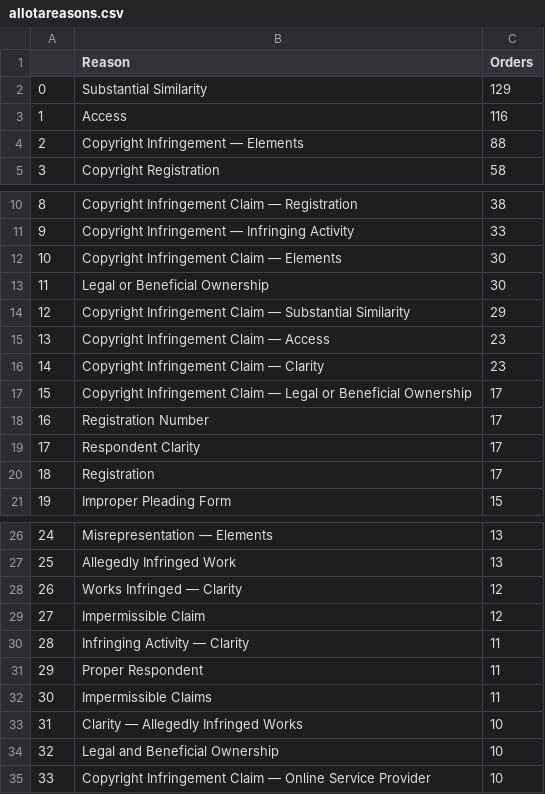
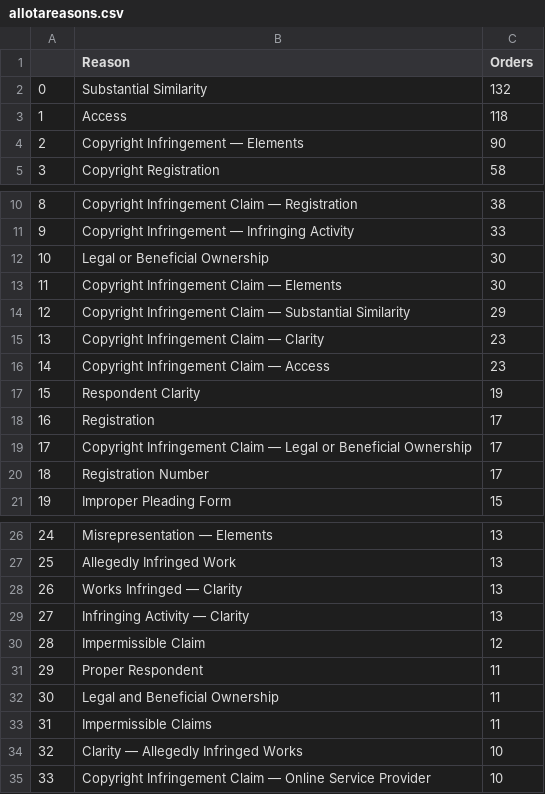
Before and after one commit to bibliobaloney/bibliobaloney.github.io, a CSV file: allotareasons.csv, drawn as a sheet; only a part is shown, gaps mark what is left out; removed rows and columns are numbered as before the commit, all else as after; the diff covers the shown part only; the diff names each change by its address in the sheet, - before the commit and + after, or states it on an @@ line.

```diff
--- a/allotareasons.csv
+++ b/allotareasons.csv
-C2 (Orders): 129
+C2 (Orders): 132
-C3 (Orders): 116
+C3 (Orders): 118
-C4 (Orders): 88
+C4 (Orders): 90
@@ row 13 moved to row 12: 10 @@
@@ column A renumbered between rows 13 and 176 @@
@@ row 16 moved to row 15: 13 @@
+row 17: 15 | Respondent Clarity | 19
@@ row 20 moved to row 18: 16 @@
-row 19: 17 | Respondent Clarity | 17
-C28 (Orders): 12
+C28 (Orders): 13
+row 29: 27 | Infringing Activity — Clarity | 13
-row 30: 28 | Infringing Activity — Clarity | 11
+row 32: 30 | Legal and Beneficial Ownership | 11
-row 34: 32 | Legal and Beneficial Ownership | 10
```
Also changed, not shown: 2 added rows, 2 removed rows and 11 moved rows elsewhere in this file, dmcadescriptions.csv, noninfringementdescriptions.csv, 6 other files.
